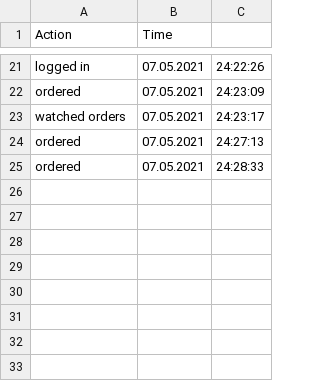
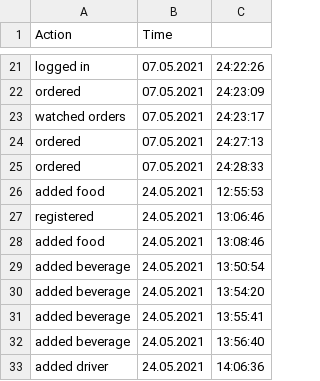
Before and after one commit to lauratender/2nd_Year_University-Work, a CSV file: Programare avansata pe obiecte/FoodDelieveryApp/out/production/FoodDelieveryApp/data/csv/audit.csv, drawn as a sheet; only a part is shown, gaps mark what is left out.

```diff
--- a/Programare avansata pe obiecte/FoodDelieveryApp/out/production/FoodDelieveryApp/data/csv/audit.csv
+++ b/Programare avansata pe obiecte/FoodDelieveryApp/out/production/FoodDelieveryApp/data/csv/audit.csv
@@ -25 +25,9 @@ ordered,07.05.2021, 24:27:13
 ordered,07.05.2021, 24:28:33
+added food,24.05.2021, 12:55:53
+registered,24.05.2021, 13:06:46
+added food,24.05.2021, 13:08:46
+added beverage,24.05.2021, 13:50:54
+added beverage,24.05.2021, 13:54:20
+added beverage,24.05.2021, 13:55:41
+added beverage,24.05.2021, 13:56:40
+added driver,24.05.2021, 14:06:36
```
Also changed, not shown: 7 other files.
